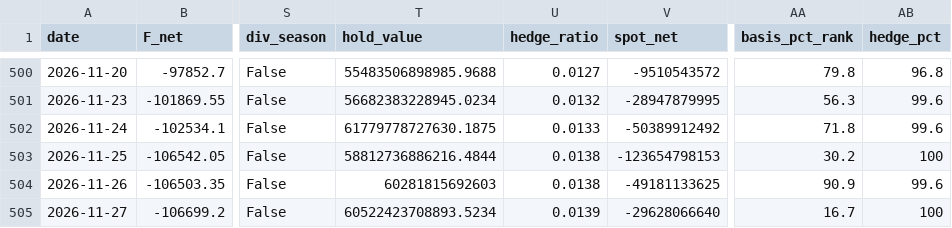
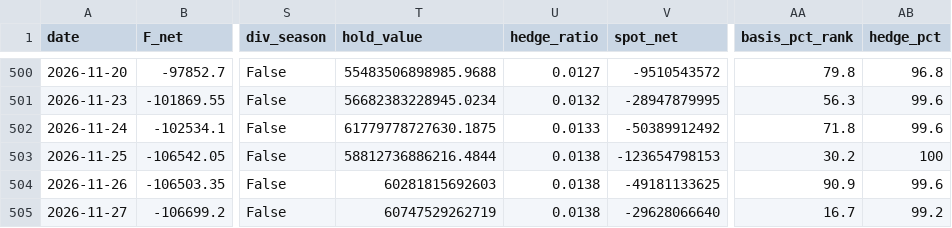
Before and after one commit to thomaschko/quietfolio-data, a CSV file: fp_history.csv, drawn as a sheet; only a part is shown, gaps mark what is left out; the diff names each change by its address in the sheet, - before the commit and + after, or states it on an @@ line.

```diff
--- a/fp_history.csv
+++ b/fp_history.csv
-T505 (hold_value): 60522423708893.5234
+T505 (hold_value): 60747529262719
-U505 (hedge_ratio): 0.0139
+U505 (hedge_ratio): 0.0138
-AB505 (hedge_pct): 100
+AB505 (hedge_pct): 99.2
```
Also changed, not shown: fp_data/foreign_hold.csv, 2 other files.
